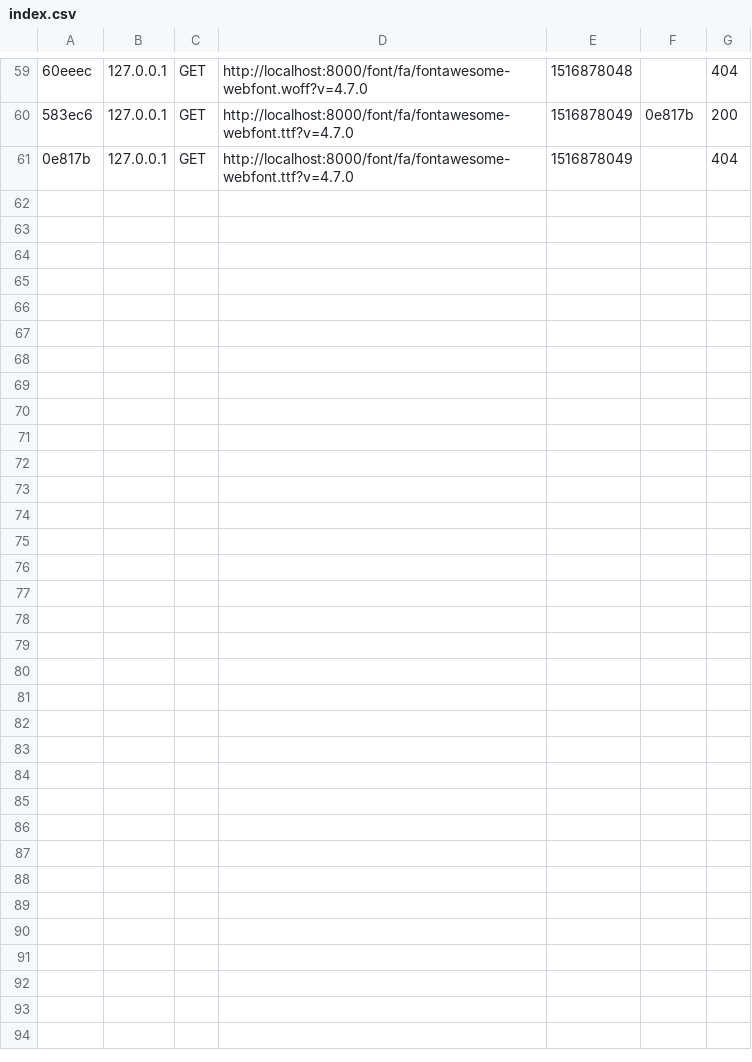
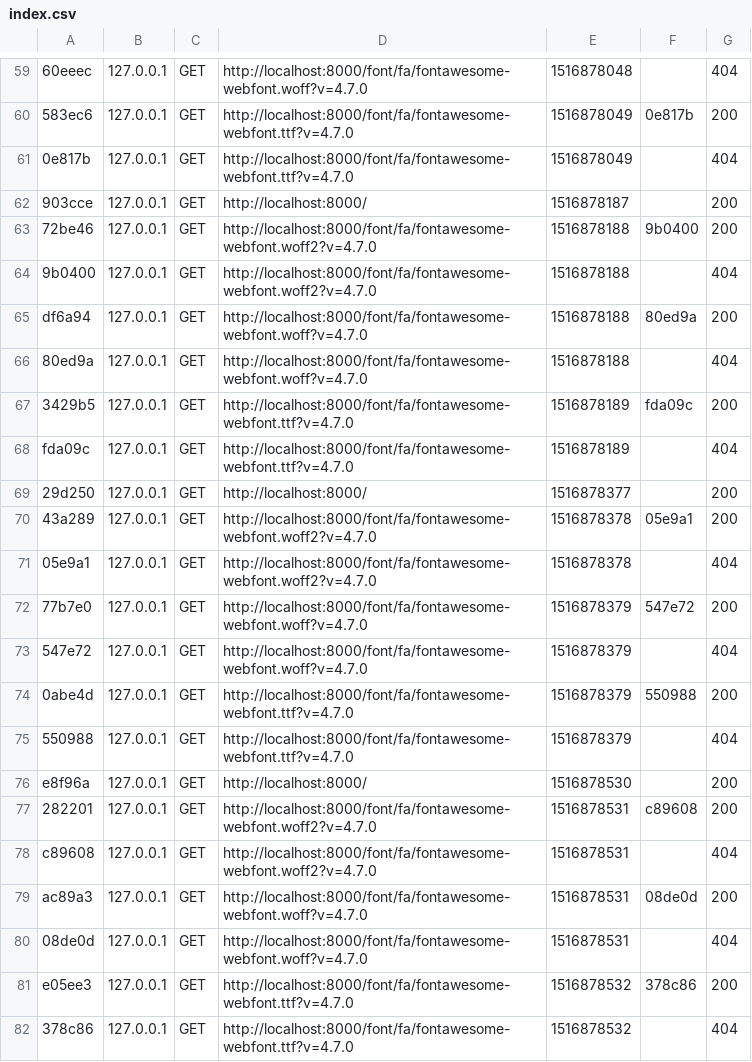
Before and after one commit to kitkatbut/allotheatre, a CSV file: var/cache/dev/profiler/index.csv, drawn as a sheet; only a part is shown, gaps mark what is left out; the diff names each change by its address in the sheet, - before the commit and + after, or states it on an @@ line.

```diff
--- a/var/cache/dev/profiler/index.csv
+++ b/var/cache/dev/profiler/index.csv
+row 62: 903cce | 127.0.0.1 | GET | http://localhost:8000/ | 1516878187 |  | 200
+row 63: 72be46 | 127.0.0.1 | GET | http://localhost:8000/font/fa/fontawesome-webfont.woff2?v=4.7.0 | 1516878188 | 9b0400 | 200
+row 64: 9b0400 | 127.0.0.1 | GET | http://localhost:8000/font/fa/fontawesome-webfont.woff2?v=4.7.0 | 1516878188 |  | 404
+row 65: df6a94 | 127.0.0.1 | GET | http://localhost:8000/font/fa/fontawesome-webfont.woff?v=4.7.0 | 1516878188 | 80ed9a | 200
+row 66: 80ed9a | 127.0.0.1 | GET | http://localhost:8000/font/fa/fontawesome-webfont.woff?v=4.7.0 | 1516878188 |  | 404
+row 67: 3429b5 | 127.0.0.1 | GET | http://localhost:8000/font/fa/fontawesome-webfont.ttf?v=4.7.0 | 1516878189 | fda09c | 200
+row 68: fda09c | 127.0.0.1 | GET | http://localhost:8000/font/fa/fontawesome-webfont.ttf?v=4.7.0 | 1516878189 |  | 404
+row 69: 29d250 | 127.0.0.1 | GET | http://localhost:8000/ | 1516878377 |  | 200
+row 70: 43a289 | 127.0.0.1 | GET | http://localhost:8000/font/fa/fontawesome-webfont.woff2?v=4.7.0 | 1516878378 | 05e9a1 | 200
+row 71: 05e9a1 | 127.0.0.1 | GET | http://localhost:8000/font/fa/fontawesome-webfont.woff2?v=4.7.0 | 1516878378 |  | 404
+row 72: 77b7e0 | 127.0.0.1 | GET | http://localhost:8000/font/fa/fontawesome-webfont.woff?v=4.7.0 | 1516878379 | 547e72 | 200
+row 73: 547e72 | 127.0.0.1 | GET | http://localhost:8000/font/fa/fontawesome-webfont.woff?v=4.7.0 | 1516878379 |  | 404
+row 74: 0abe4d | 127.0.0.1 | GET | http://localhost:8000/font/fa/fontawesome-webfont.ttf?v=4.7.0 | 1516878379 | 550988 | 200
+row 75: 550988 | 127.0.0.1 | GET | http://localhost:8000/font/fa/fontawesome-webfont.ttf?v=4.7.0 | 1516878379 |  | 404
+row 76: e8f96a | 127.0.0.1 | GET | http://localhost:8000/ | 1516878530 |  | 200
+row 77: 282201 | 127.0.0.1 | GET | http://localhost:8000/font/fa/fontawesome-webfont.woff2?v=4.7.0 | 1516878531 | c89608 | 200
+row 78: c89608 | 127.0.0.1 | GET | http://localhost:8000/font/fa/fontawesome-webfont.woff2?v=4.7.0 | 1516878531 |  | 404
+row 79: ac89a3 | 127.0.0.1 | GET | http://localhost:8000/font/fa/fontawesome-webfont.woff?v=4.7.0 | 1516878531 | 08de0d | 200
+row 80: 08de0d | 127.0.0.1 | GET | http://localhost:8000/font/fa/fontawesome-webfont.woff?v=4.7.0 | 1516878531 |  | 404
+row 81: e05ee3 | 127.0.0.1 | GET | http://localhost:8000/font/fa/fontawesome-webfont.ttf?v=4.7.0 | 1516878532 | 378c86 | 200
+row 82: 378c86 | 127.0.0.1 | GET | http://localhost:8000/font/fa/fontawesome-webfont.ttf?v=4.7.0 | 1516878532 |  | 404
```
Also changed, not shown: 24 other files.
